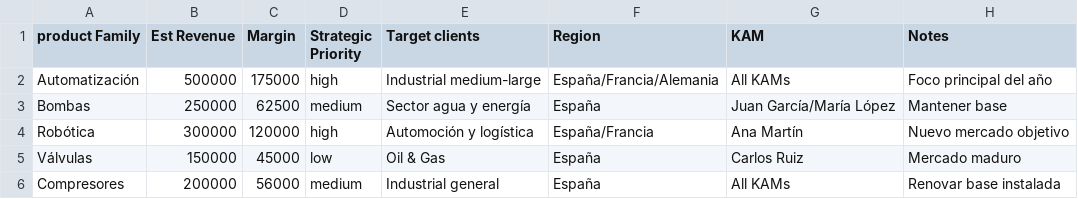
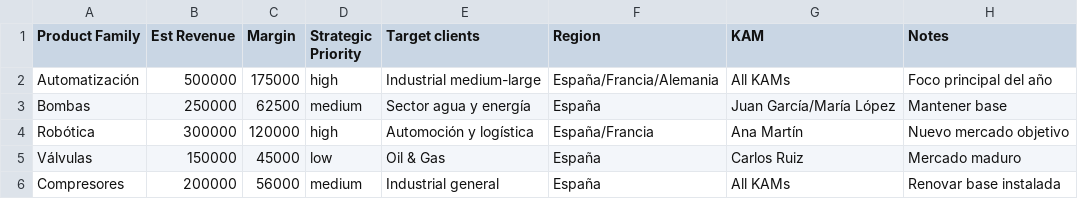
Before and after one commit to senarzuniga/adaptive-sales-engine, a CSV file: templates/strategy_template.csv, drawn as a sheet.

```diff
--- a/templates/strategy_template.csv
+++ b/templates/strategy_template.csv
@@ -1,2 +1,2 @@
-product Family,Est Revenue,Margin,Strategic Priority,Target clients,Region,KAM,Notes
+Product Family,Est Revenue,Margin,Strategic Priority,Target clients,Region,KAM,Notes
 Automatización,500000,175000,high,Industrial medium-large,España/Francia/Alemania,All KAMs,Foco principal del año
```
